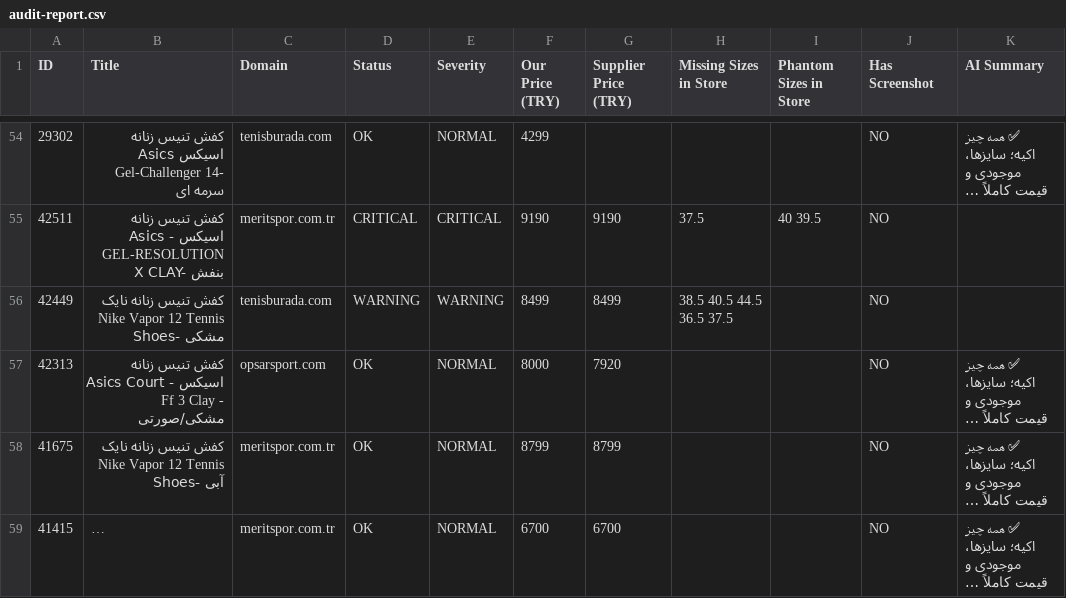
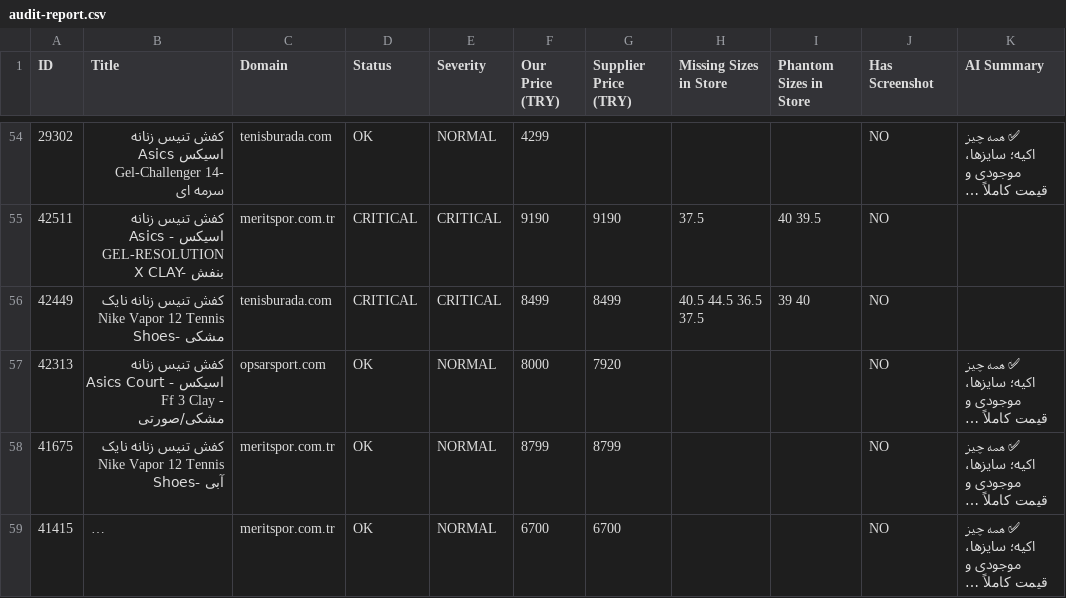
Before and after one commit to mehranyavari/woocommerce-stock-scraper, a CSV file: output/audit-report.csv, drawn as a sheet; only a part is shown, gaps mark what is left out; long unchanged cells end in …; the diff covers the shown part only; the diff names each change by its address in the sheet, - before the commit and + after, or states it on an @@ line.

```diff
--- a/output/audit-report.csv
+++ b/output/audit-report.csv
-D56 (Status): WARNING
+D56 (Status): CRITICAL
-E56 (Severity): WARNING
+E56 (Severity): CRITICAL
-H56 (Missing Sizes in Store): 38.5 40.5 44.5 36.5 37.5
+H56 (Missing Sizes in Store): 40.5 44.5 36.5 37.5
-I56 (Phantom Sizes in Store): (empty)
+I56 (Phantom Sizes in Store): 39 40
```
Also changed, not shown: 188 edited cells elsewhere in this file, 16 other files.
